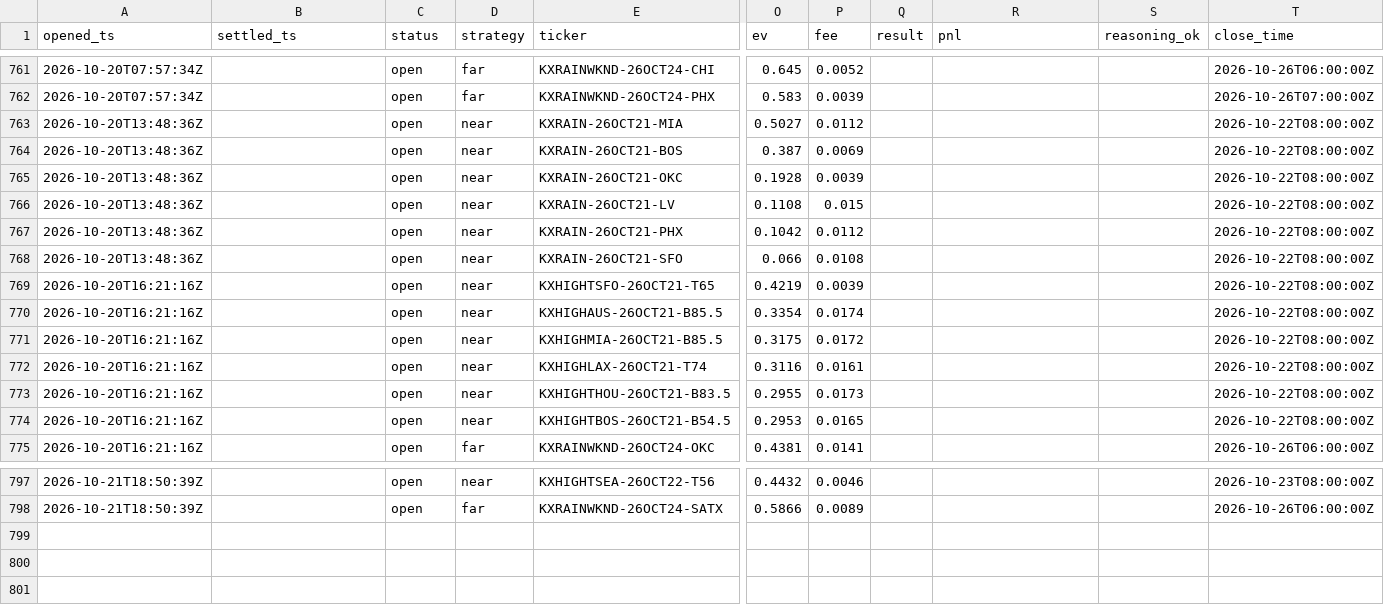
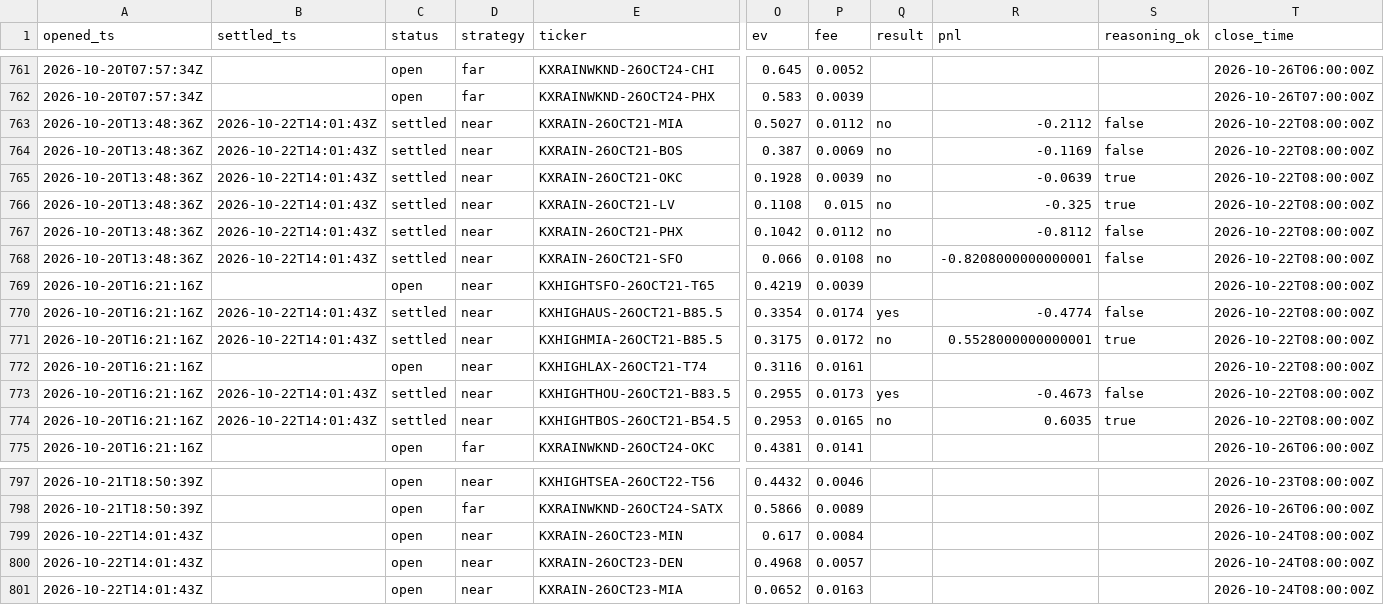
Before and after one commit to JakeA02/EduardoSaverin, a CSV file: data/paper/kalshi_trades.csv, drawn as a sheet; only a part is shown, gaps mark what is left out; rows hold the shown columns only; the diff covers the shown part only; the diff names each change by its address in the sheet, - before the commit and + after, or states it on an @@ line.

```diff
--- a/data/paper/kalshi_trades.csv
+++ b/data/paper/kalshi_trades.csv
-B763:B768 (settled_ts): (empty)
+B763:B768 (settled_ts): 2026-10-22T14:01:43Z
-C763:C768 (status): open
+C763:C768 (status): settled
-Q763:Q768 (result): (empty)
+Q763:Q768 (result): no
-R763 (pnl): (empty)
+R763 (pnl): -0.2112
-S763:S764 (reasoning_ok): (empty)
+S763:S764 (reasoning_ok): false
-R764 (pnl): (empty)
+R764 (pnl): -0.1169
-R765 (pnl): (empty)
+R765 (pnl): -0.0639
-S765:S766 (reasoning_ok): (empty)
+S765:S766 (reasoning_ok): true
-R766 (pnl): (empty)
+R766 (pnl): -0.325
-R767 (pnl): (empty)
+R767 (pnl): -0.8112
-S767:S768 (reasoning_ok): (empty)
+S767:S768 (reasoning_ok): false
-R768 (pnl): (empty)
+R768 (pnl): -0.8208000000000001
-B770:B771 (settled_ts): (empty)
+B770:B771 (settled_ts): 2026-10-22T14:01:43Z
-C770:C771 (status): open
+C770:C771 (status): settled
-Q770 (result): (empty)
+Q770 (result): yes
-R770 (pnl): (empty)
+R770 (pnl): -0.4774
-S770 (reasoning_ok): (empty)
+S770 (reasoning_ok): false
-Q771 (result): (empty)
+Q771 (result): no
-R771 (pnl): (empty)
+R771 (pnl): 0.5528000000000001
-S771 (reasoning_ok): (empty)
+S771 (reasoning_ok): true
-B773:B774 (settled_ts): (empty)
+B773:B774 (settled_ts): 2026-10-22T14:01:43Z
-C773:C774 (status): open
+C773:C774 (status): settled
-Q773 (result): (empty)
+Q773 (result): yes
-R773 (pnl): (empty)
+R773 (pnl): -0.4673
-S773 (reasoning_ok): (empty)
+S773 (reasoning_ok): false
-Q774 (result): (empty)
+Q774 (result): no
-R774 (pnl): (empty)
+R774 (pnl): 0.6035
-S774 (reasoning_ok): (empty)
+S774 (reasoning_ok): true
+row 799: 2026-10-22T14:01:43Z |  | open | near | KXRAIN-26OCT23-MIN | 0.617 | 0.0084 |  |  |  | 2026-10-24T08:00:00Z
+row 800: 2026-10-22T14:01:43Z |  | open | near | KXRAIN-26OCT23-DEN | 0.4968 | 0.0057 |  |  |  | 2026-10-24T08:00:00Z
+row 801: 2026-10-22T14:01:43Z |  | open | near | KXRAIN-26OCT23-MIA | 0.0652 | 0.0163 |  |  |  | 2026-10-24T08:00:00Z
```
Also changed, not shown: 15 edited cells elsewhere in this file, data/consensus/consensus.csv, data/paper/trades.csv, 7 other files.
